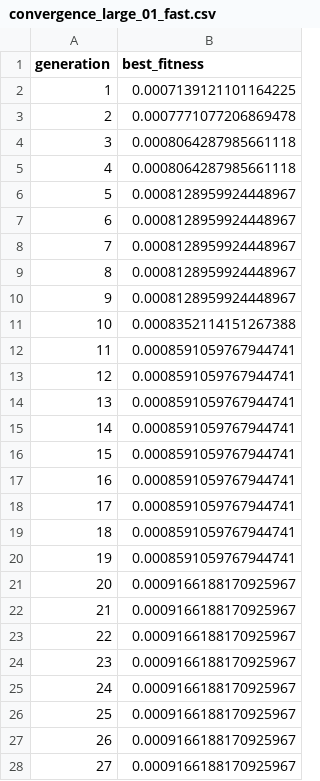
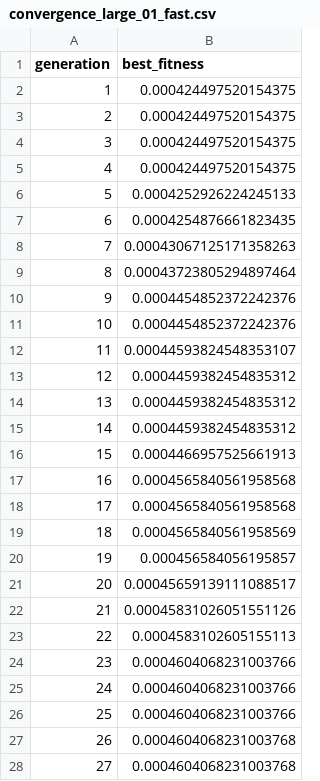
Before and after one commit to Matsjohaa/ACIT4610-project2, a CSV file: results/convergence_large_01_fast.csv, drawn as a sheet; only a part is shown; the diff covers the shown part only.

```diff
--- a/results/convergence_large_01_fast.csv
+++ b/results/convergence_large_01_fast.csv
@@ -1,28 +1,28 @@
 generation,best_fitness
-1,0.0007139121101164225
-2,0.0007771077206869478
-3,0.0008064287985661118
-4,0.0008064287985661118
-5,0.0008128959924448967
-6,0.0008128959924448967
-7,0.0008128959924448967
-8,0.0008128959924448967
-9,0.0008128959924448967
-10,0.0008352114151267388
-11,0.0008591059767944741
-12,0.0008591059767944741
-13,0.0008591059767944741
-14,0.0008591059767944741
-15,0.0008591059767944741
-16,0.0008591059767944741
-17,0.0008591059767944741
-18,0.0008591059767944741
-19,0.0008591059767944741
-20,0.0009166188170925967
-21,0.0009166188170925967
-22,0.0009166188170925967
-23,0.0009166188170925967
-24,0.0009166188170925967
-25,0.0009166188170925967
-26,0.0009166188170925967
-27,0.0009166188170925967
+1,0.000424497520154375
+2,0.000424497520154375
+3,0.000424497520154375
+4,0.000424497520154375
+5,0.0004252926224245133
+6,0.0004254876661823435
+7,0.00043067125171358263
+8,0.00043723805294897464
+9,0.0004454852372242376
+10,0.0004454852372242376
+11,0.00044593824548353107
+12,0.0004459382454835312
+13,0.0004459382454835312
+14,0.0004459382454835312
+15,0.0004466957525661913
+16,0.0004565840561958568
+17,0.0004565840561958568
+18,0.0004565840561958569
+19,0.000456584056195857
+20,0.00045659139111088517
+21,0.00045831026051551126
+22,0.0004583102605155113
+23,0.0004604068231003766
+24,0.0004604068231003766
+25,0.0004604068231003766
+26,0.0004604068231003768
+27,0.0004604068231003768
```
Also changed, not shown: 94 edited cells elsewhere in this file, results/metrics_large_01.csv, results/metrics_large_02.csv, 2 other files.
